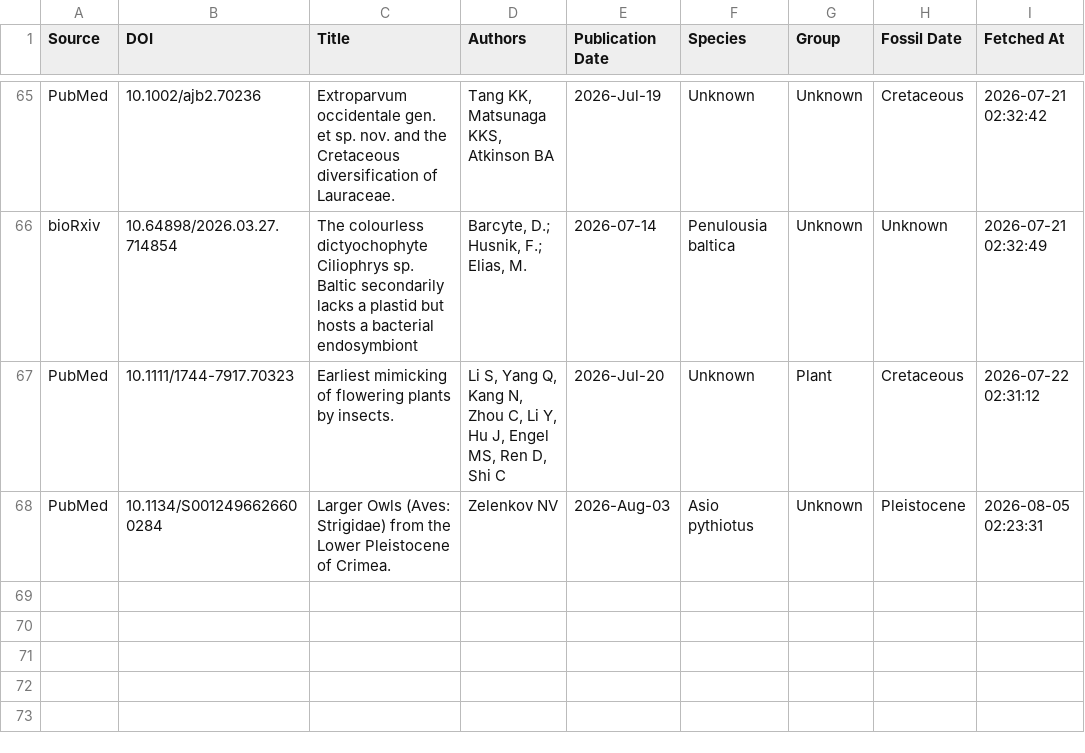
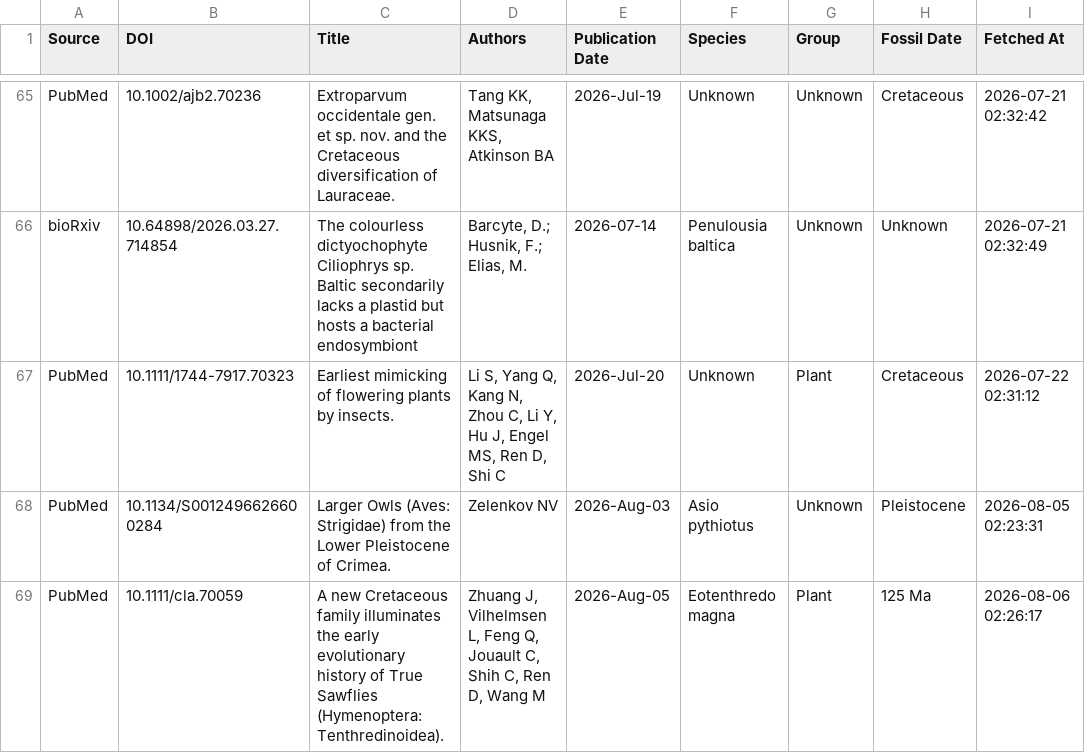
Before and after one commit to freitas-lucas/fossil_searcher, a CSV file: data/fossils.csv, drawn as a sheet; only a part is shown, gaps mark what is left out.

```diff
--- a/data/fossils.csv
+++ b/data/fossils.csv
@@ -68 +68,2 @@ PubMed,10.1111/1744-7917.70323,Earliest mimicking of flowering plants by insects
 PubMed,10.1134/S0012496626600284,Larger Owls (Aves: Strigidae) from the Lower Pleistocene of Crimea.,Zelenkov NV,2026-Aug-03,Asio pythiotus,Unknown,Pleistocene,2026-08-05 02:23:31
+PubMed,10.1111/cla.70059,A new Cretaceous family illuminates the early evolutionary history of True Sawflies (Hymenoptera: Tenthredinoidea).,"Zhuang J, Vilhelmsen L, Feng Q, Jouault C, Shih C, Ren D, Wang M",2026-Aug-05,Eotenthredo magna,Plant,125 Ma,2026-08-06 02:26:17
```
Also changed, not shown: data/run_log.csv, 1 other file.
